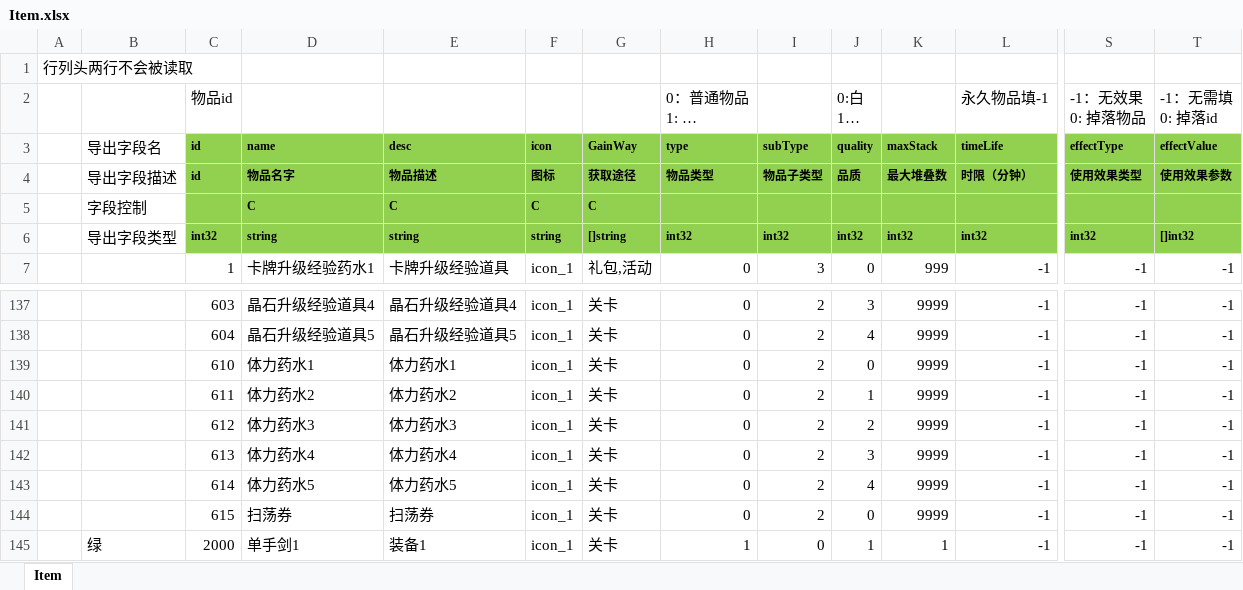
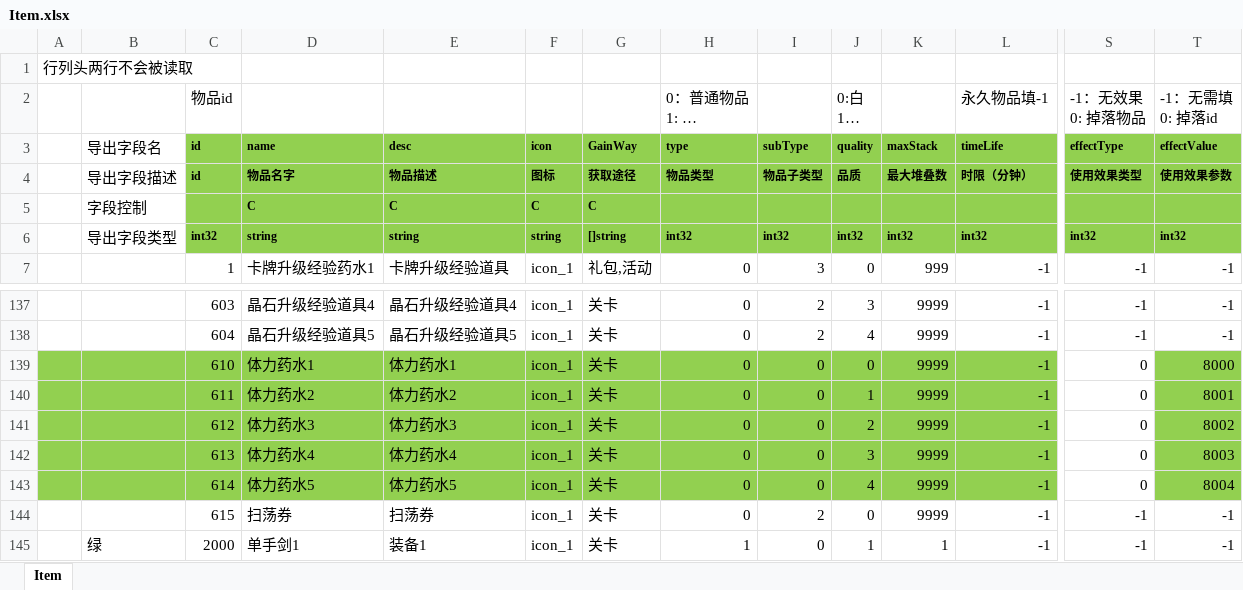
Before and after one commit to east-eden/server, an Excel workbook: config/excel/Item.xlsx, sheet Item, drawn as a sheet; only a part is shown, gaps mark what is left out; long unchanged cells end in …; values as stored, in another font and other column widths than the file's, no borders; the diff covers the shown part only; the diff names each change by its address in the sheet, - before the commit and + after, or states it on an @@ line.

```diff
--- a/config/excel/Item.xlsx (sheet Item)
+++ b/config/excel/Item.xlsx (sheet Item)
-T6 (effectValue): []int32
+T6 (effectValue): int32
-A139:L143 fill: none
+A139:L143 fill: #92D050
-I139:I143 (subType): 2
+I139:I143 (subType): 0
-S139:S143 (effectType): -1
+S139:S143 (effectType): 0
-T139 (effectValue): -1
+T139 (effectValue): 8000
-T139:T143 fill: none
+T139:T143 fill: #92D050
-T140 (effectValue): -1
+T140 (effectValue): 8001
-T141 (effectValue): -1
+T141 (effectValue): 8002
-T142 (effectValue): -1
+T142 (effectValue): 8003
-T143 (effectValue): -1
+T143 (effectValue): 8004
```
Also changed, not shown: cell formats elsewhere in this sheet, config/excel/Condition.xlsx, config/excel/CostLoot.xlsx, 23 other files.
